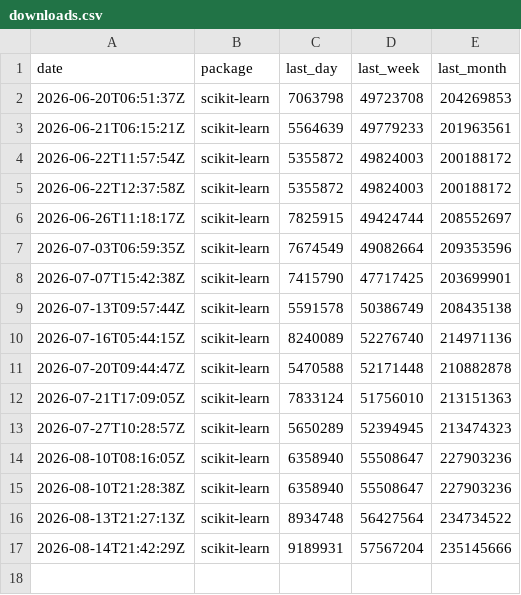
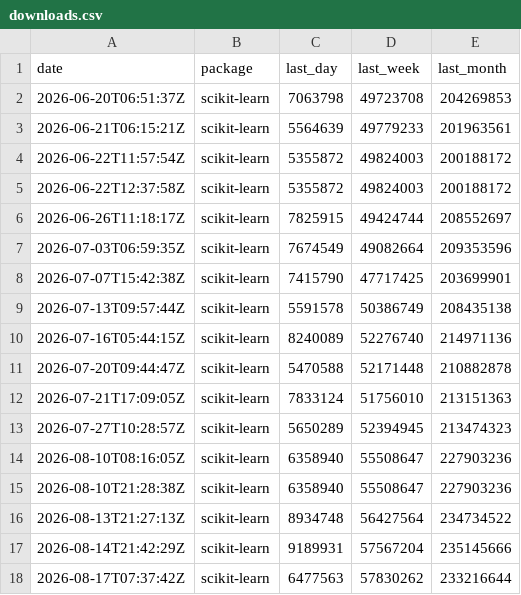
Before and after one commit to xadupre/xadupre.github.io, a CSV file: cache_data/scikit-learn/downloads.csv, drawn as a sheet; the diff names each change by its address in the sheet, - before the commit and + after, or states it on an @@ line.

```diff
--- a/cache_data/scikit-learn/downloads.csv
+++ b/cache_data/scikit-learn/downloads.csv
+row 18: 2026-08-17T07:37:42Z | scikit-learn | 6477563 | 57830262 | 233216644
```
Also changed, not shown: cache_data/lightgbm/downloads.csv, cache_data/onnxmltools/downloads.csv, 6 other files.
